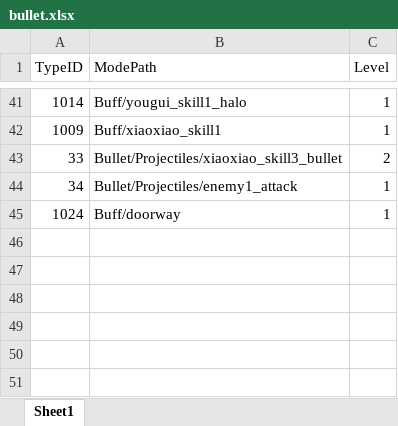
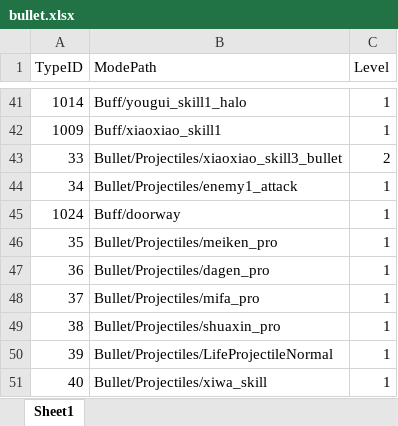
Before and after one commit to chenyang6534/dotanet_client, an Excel workbook: Excel/bullet.xlsx, sheet Sheet1, drawn as a sheet; only a part is shown, gaps mark what is left out; values as stored, in another font and other column widths than the file's, no borders; the diff names each change by its address in the sheet, - before the commit and + after, or states it on an @@ line.

```diff
--- a/Excel/bullet.xlsx (sheet Sheet1)
+++ b/Excel/bullet.xlsx (sheet Sheet1)
+row 46: 35 | Bullet/Projectiles/meiken_pro | 1
+row 47: 36 | Bullet/Projectiles/dagen_pro | 1
+row 48: 37 | Bullet/Projectiles/mifa_pro | 1
+row 49: 38 | Bullet/Projectiles/shuaxin_pro | 1
+row 50: 39 | Bullet/Projectiles/LifeProjectileNormal | 1
+row 51: 40 | Bullet/Projectiles/xiwa_skill | 1
```
Also changed, not shown: Excel/buff_effect.xlsx.
